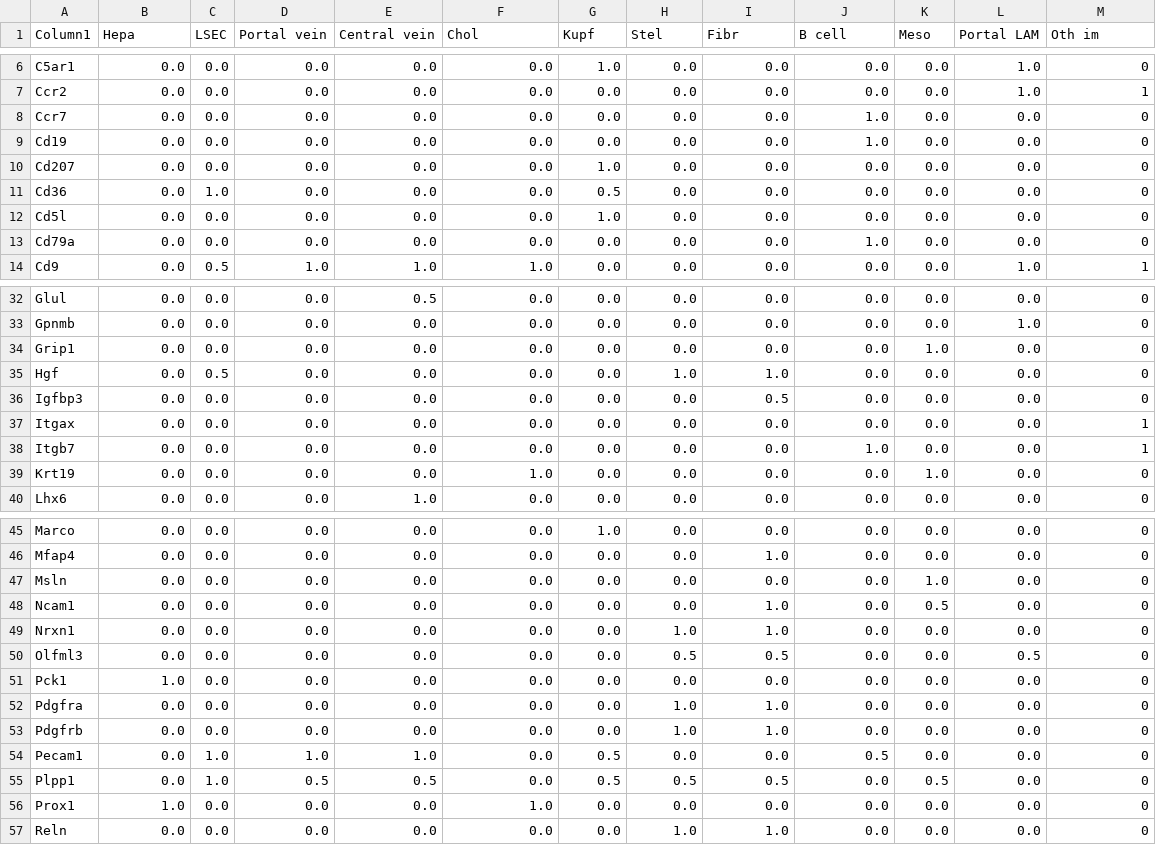
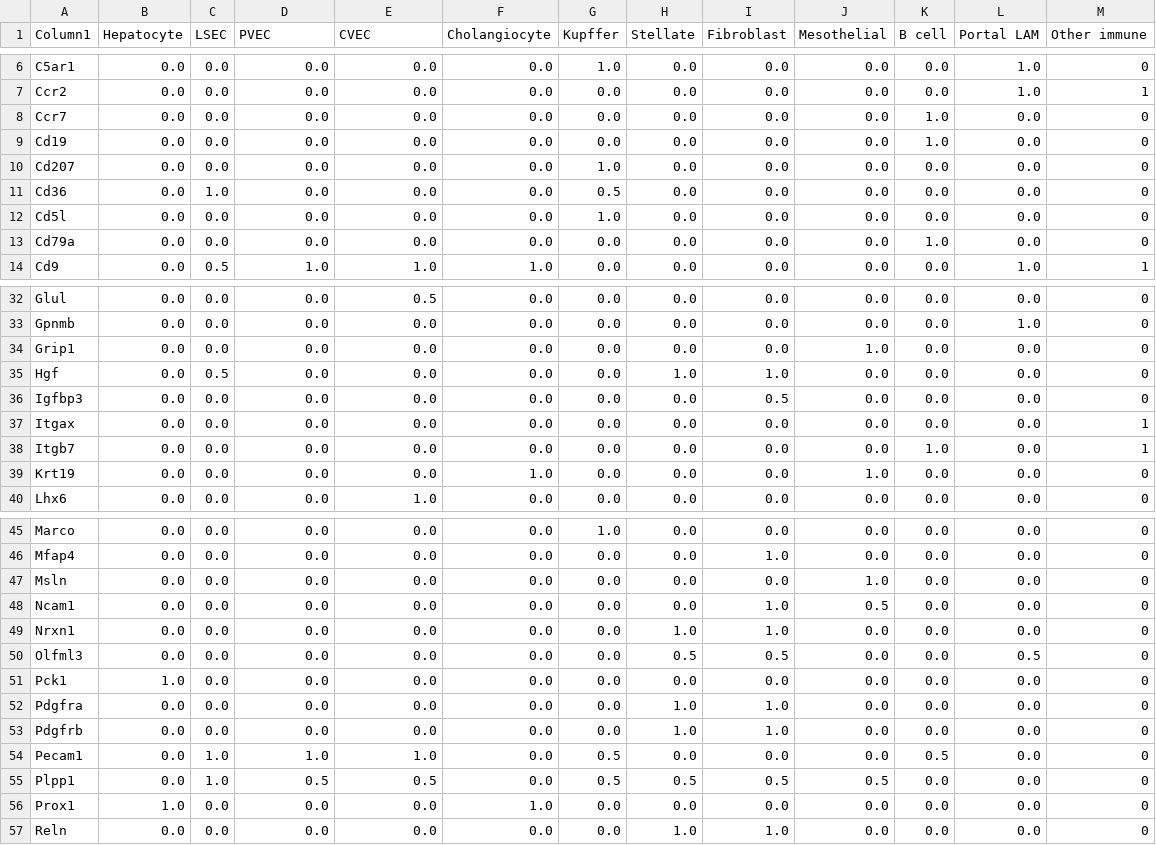
Before and after one commit to WoutVanhenden/Thesis, a CSV file: Marker_gene_lists/HLMartin_sort.csv, drawn as a sheet; only a part is shown, gaps mark what is left out; the diff covers the shown part only.

```diff
--- a/Marker_gene_lists/HLMartin_sort.csv
+++ b/Marker_gene_lists/HLMartin_sort.csv
@@ -1 +1 @@
-Column1,Hepa,LSEC,Portal vein,Central vein,Chol,Kupf,Stel,Fibr,B cell,Meso,Portal LAM,Oth im
+Column1,Hepatocyte,LSEC,PVEC,CVEC,Cholangiocyte,Kupffer,Stellate,Fibroblast,Mesothelial,B cell,Portal LAM,Other immune
@@ -7,4 +7,4 @@ C5ar1,0.0,0.0,0.0,0.0,0.0,1.0,0.0,0.0,0.0,0.0,1.0,0
 Ccr2,0.0,0.0,0.0,0.0,0.0,0.0,0.0,0.0,0.0,0.0,1.0,1
-Ccr7,0.0,0.0,0.0,0.0,0.0,0.0,0.0,0.0,1.0,0.0,0.0,0
-Cd19,0.0,0.0,0.0,0.0,0.0,0.0,0.0,0.0,1.0,0.0,0.0,0
+Ccr7,0.0,0.0,0.0,0.0,0.0,0.0,0.0,0.0,0.0,1.0,0.0,0
+Cd19,0.0,0.0,0.0,0.0,0.0,0.0,0.0,0.0,0.0,1.0,0.0,0
 Cd207,0.0,0.0,0.0,0.0,0.0,1.0,0.0,0.0,0.0,0.0,0.0,0
@@ -12,3 +12,3 @@ Cd36,0.0,1.0,0.0,0.0,0.0,0.5,0.0,0.0,0.0,0.0,0.0,0
 Cd5l,0.0,0.0,0.0,0.0,0.0,1.0,0.0,0.0,0.0,0.0,0.0,0
-Cd79a,0.0,0.0,0.0,0.0,0.0,0.0,0.0,0.0,1.0,0.0,0.0,0
+Cd79a,0.0,0.0,0.0,0.0,0.0,0.0,0.0,0.0,0.0,1.0,0.0,0
 Cd9,0.0,0.5,1.0,1.0,1.0,0.0,0.0,0.0,0.0,0.0,1.0,1
@@ -33,3 +33,3 @@ Glul,0.0,0.0,0.0,0.5,0.0,0.0,0.0,0.0,0.0,0.0,0.0,0
 Gpnmb,0.0,0.0,0.0,0.0,0.0,0.0,0.0,0.0,0.0,0.0,1.0,0
-Grip1,0.0,0.0,0.0,0.0,0.0,0.0,0.0,0.0,0.0,1.0,0.0,0
+Grip1,0.0,0.0,0.0,0.0,0.0,0.0,0.0,0.0,1.0,0.0,0.0,0
 Hgf,0.0,0.5,0.0,0.0,0.0,0.0,1.0,1.0,0.0,0.0,0.0,0
@@ -37,4 +37,4 @@ Igfbp3,0.0,0.0,0.0,0.0,0.0,0.0,0.0,0.5,0.0,0.0,0.0,0
 Itgax,0.0,0.0,0.0,0.0,0.0,0.0,0.0,0.0,0.0,0.0,0.0,1
-Itgb7,0.0,0.0,0.0,0.0,0.0,0.0,0.0,0.0,1.0,0.0,0.0,1
-Krt19,0.0,0.0,0.0,0.0,1.0,0.0,0.0,0.0,0.0,1.0,0.0,0
+Itgb7,0.0,0.0,0.0,0.0,0.0,0.0,0.0,0.0,0.0,1.0,0.0,1
+Krt19,0.0,0.0,0.0,0.0,1.0,0.0,0.0,0.0,1.0,0.0,0.0,0
 Lhx6,0.0,0.0,0.0,1.0,0.0,0.0,0.0,0.0,0.0,0.0,0.0,0
@@ -46,4 +46,4 @@ Marco,0.0,0.0,0.0,0.0,0.0,1.0,0.0,0.0,0.0,0.0,0.0,0
 Mfap4,0.0,0.0,0.0,0.0,0.0,0.0,0.0,1.0,0.0,0.0,0.0,0
-Msln,0.0,0.0,0.0,0.0,0.0,0.0,0.0,0.0,0.0,1.0,0.0,0
-Ncam1,0.0,0.0,0.0,0.0,0.0,0.0,0.0,1.0,0.0,0.5,0.0,0
+Msln,0.0,0.0,0.0,0.0,0.0,0.0,0.0,0.0,1.0,0.0,0.0,0
+Ncam1,0.0,0.0,0.0,0.0,0.0,0.0,0.0,1.0,0.5,0.0,0.0,0
 Nrxn1,0.0,0.0,0.0,0.0,0.0,0.0,1.0,1.0,0.0,0.0,0.0,0
@@ -53,4 +53,4 @@ Pdgfra,0.0,0.0,0.0,0.0,0.0,0.0,1.0,1.0,0.0,0.0,0.0,0
 Pdgfrb,0.0,0.0,0.0,0.0,0.0,0.0,1.0,1.0,0.0,0.0,0.0,0
-Pecam1,0.0,1.0,1.0,1.0,0.0,0.5,0.0,0.0,0.5,0.0,0.0,0
-Plpp1,0.0,1.0,0.5,0.5,0.0,0.5,0.5,0.5,0.0,0.5,0.0,0
+Pecam1,0.0,1.0,1.0,1.0,0.0,0.5,0.0,0.0,0.0,0.5,0.0,0
+Plpp1,0.0,1.0,0.5,0.5,0.0,0.5,0.5,0.5,0.5,0.0,0.0,0
 Prox1,1.0,0.0,0.0,0.0,1.0,0.0,0.0,0.0,0.0,0.0,0.0,0
```
Also changed, not shown: 4 edited cells elsewhere in this file, Marker_gene_lists/AtlasSecondLevelScores_sort.csv, Marker_gene_lists/AtlasSecondLevel_sort.csv, 4 other files.
